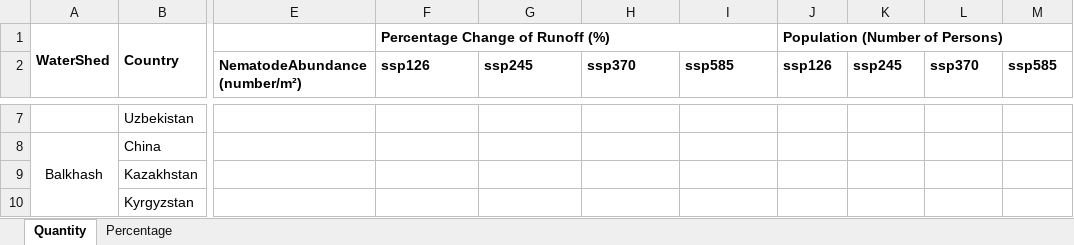
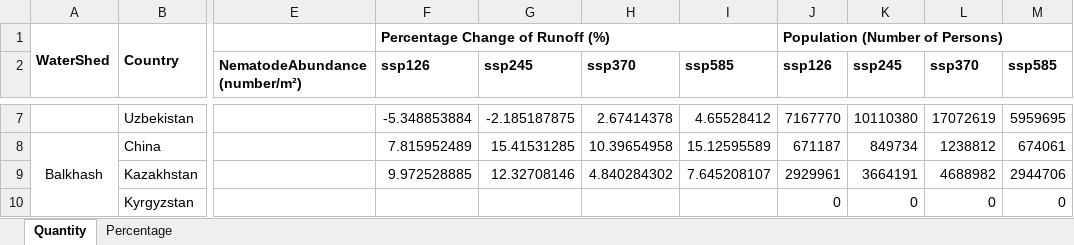
Before and after one commit to sdKevin/Program, an Excel workbook: 6_DrawFigure/Fig3_OutputTable/ImplicationResearch.xlsx, sheet Quantity, drawn as a sheet; only a part is shown, gaps mark what is left out; values as stored, in another font and other column widths than the file's, no borders; the diff covers the shown part only; the diff names each change by its address in the sheet, - before the commit and + after, or states it on an @@ line.

```diff
--- a/6_DrawFigure/Fig3_OutputTable/ImplicationResearch.xlsx (sheet Quantity)
+++ b/6_DrawFigure/Fig3_OutputTable/ImplicationResearch.xlsx (sheet Quantity)
-F7 (ssp126): (empty)
+F7 (ssp126): -5.348853884
-G7 (ssp245): (empty)
+G7 (ssp245): -2.185187875
-H7 (ssp370): (empty)
+H7 (ssp370): 2.67414378
-I7 (ssp585): (empty)
+I7 (ssp585): 4.65528412
-J7 (ssp126): (empty)
+J7 (ssp126): 7167770
-K7 (ssp245): (empty)
+K7 (ssp245): 10110380
-L7 (ssp370): (empty)
+L7 (ssp370): 17072619
-M7 (ssp585): (empty)
+M7 (ssp585): 5959695
-F8 (ssp126): (empty)
+F8 (ssp126): 7.815952489
-G8 (ssp245): (empty)
+G8 (ssp245): 15.41531285
-H8 (ssp370): (empty)
+H8 (ssp370): 10.39654958
-I8 (ssp585): (empty)
+I8 (ssp585): 15.12595589
-J8 (ssp126): (empty)
+J8 (ssp126): 671187
-K8 (ssp245): (empty)
+K8 (ssp245): 849734
-L8 (ssp370): (empty)
+L8 (ssp370): 1238812
-M8 (ssp585): (empty)
+M8 (ssp585): 674061
-F9 (ssp126): (empty)
+F9 (ssp126): 9.972528885
-G9 (ssp245): (empty)
+G9 (ssp245): 12.32708146
-H9 (ssp370): (empty)
+H9 (ssp370): 4.840284302
-I9 (ssp585): (empty)
+I9 (ssp585): 7.645208107
-J9 (ssp126): (empty)
+J9 (ssp126): 2929961
-K9 (ssp245): (empty)
+K9 (ssp245): 3664191
-L9 (ssp370): (empty)
+L9 (ssp370): 4688982
-M9 (ssp585): (empty)
+M9 (ssp585): 2944706
-J10 (ssp126): (empty)
+J10 (ssp126): 0
-K10 (ssp245): (empty)
+K10 (ssp245): 0
-L10 (ssp370): (empty)
+L10 (ssp370): 0
-M10 (ssp585): (empty)
+M10 (ssp585): 0
```
Also changed, not shown: 300 edited cells elsewhere in this sheet, sheet Percentage, 3 other files.
